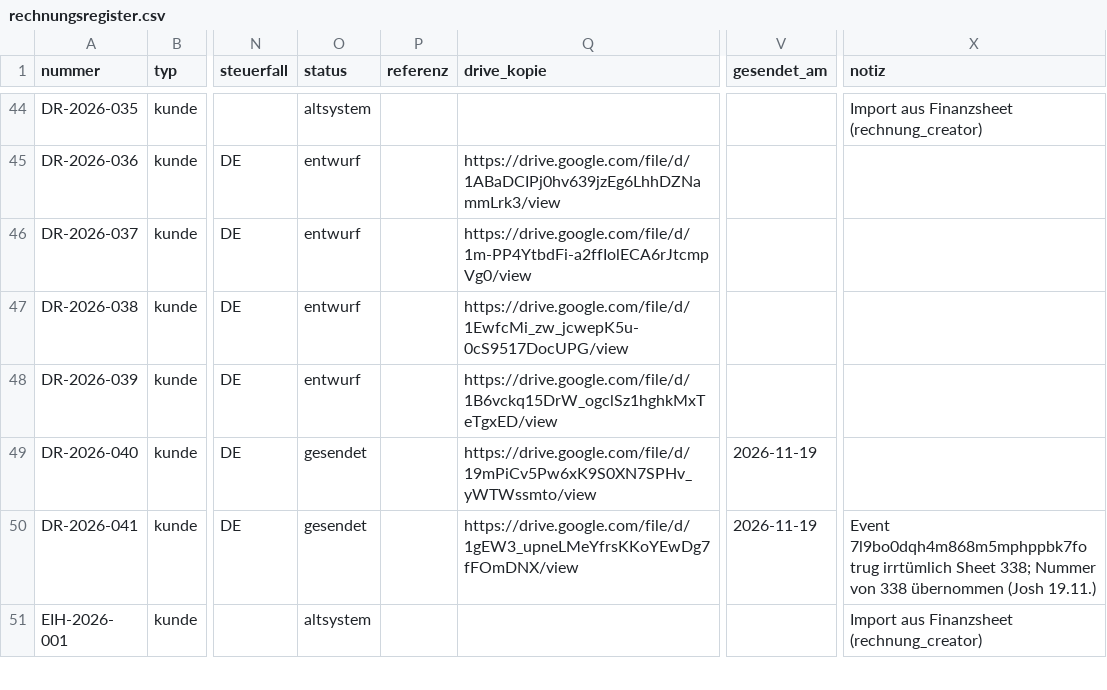
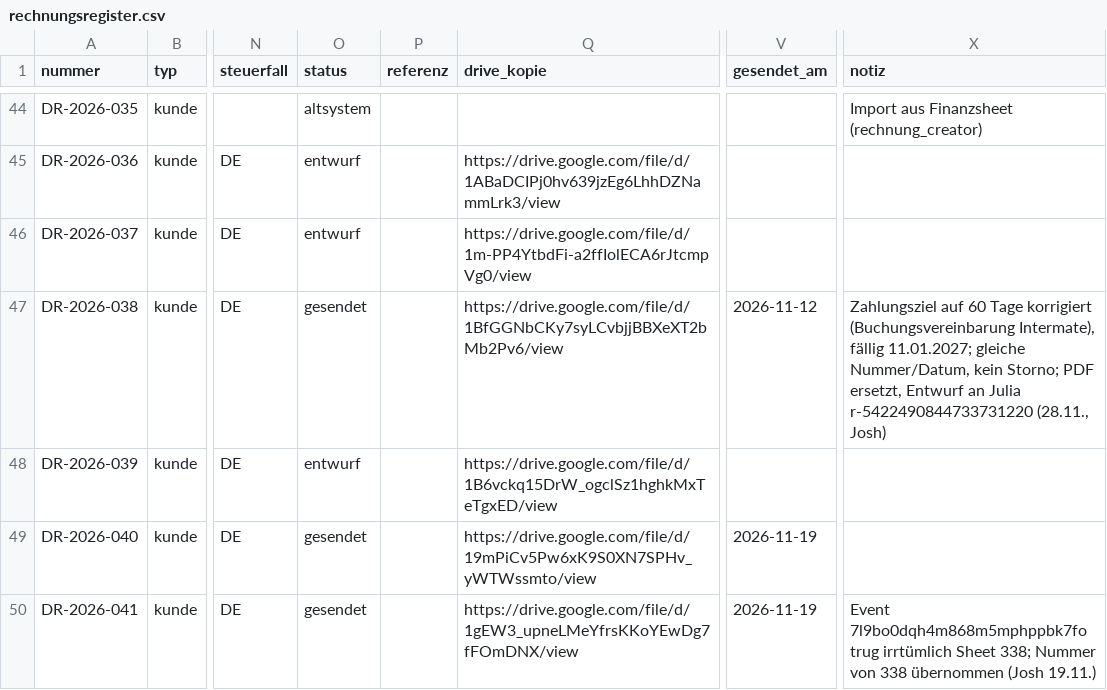
Before and after one commit to joshweber2001ki-maker/LL-Rechnungserstellung, a CSV file: register/rechnungsregister.csv, drawn as a sheet; only a part is shown, gaps mark what is left out; the shorter side is filled out with more unchanged rows; the diff names each change by its address in the sheet, - before the commit and + after, or states it on an @@ line.

```diff
--- a/register/rechnungsregister.csv
+++ b/register/rechnungsregister.csv
-O47 (status): entwurf
+O47 (status): gesendet
-Q47 (drive_kopie): https://drive.google.com/file/d/1EwfcMi_zw_jcwepK5u-0cS9517DocUPG/view
+Q47 (drive_kopie): https://drive.google.com/file/d/1BfGGNbCKy7syLCvbjjBBXeXT2bMb2Pv6/view
-V47 (gesendet_am): (empty)
+V47 (gesendet_am): 2026-11-12
-X47 (notiz): (empty)
+X47 (notiz): Zahlungsziel auf 60 Tage korrigiert (Buchungsvereinbarung Intermate), fällig 11.01.2027; gleiche Nummer/Datum, kein Storno; PDF ersetzt, Entwurf an Julia r-5422490844733731220 (28.11., Josh)
```
Also changed, not shown: register/zahlungserinnerungen.csv.
